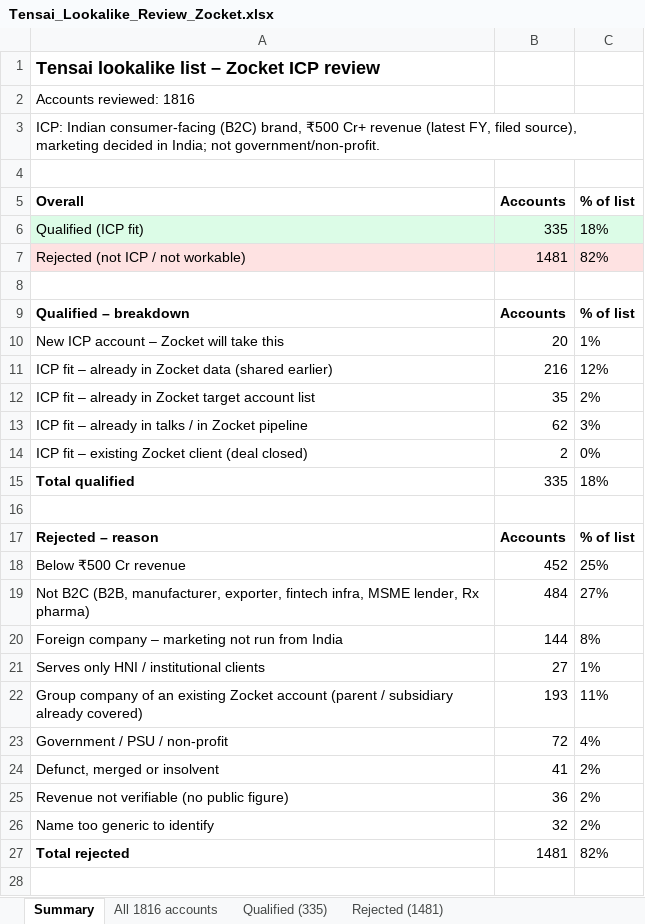
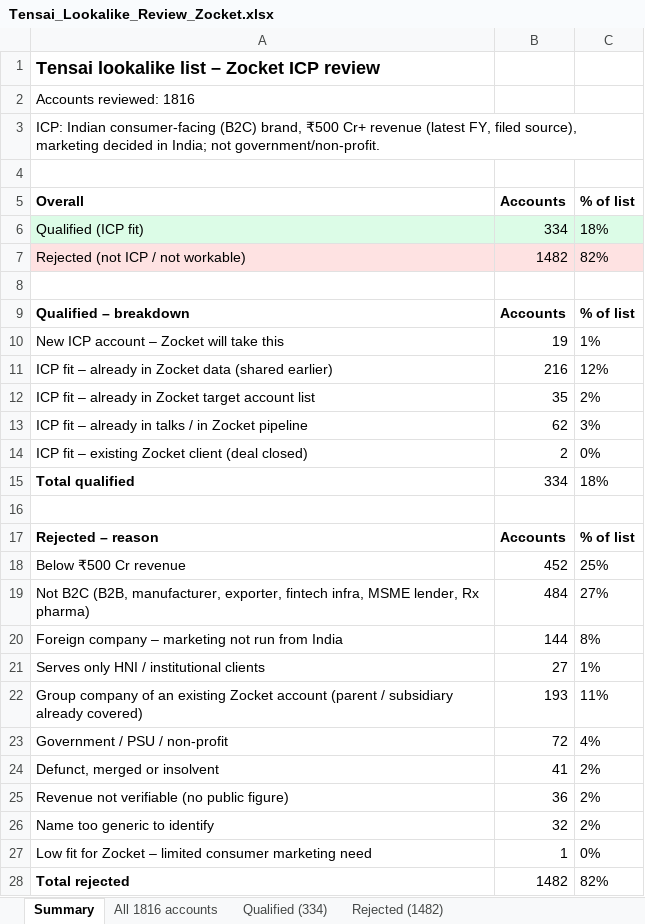
Before and after one commit to naveensivaprakasam-uiN/Nav, an Excel workbook: tam/Tensai_Lookalike_Review_Zocket.xlsx, sheet Summary, drawn as a sheet; values as stored, in another font and other column widths than the file's, no borders; addresses are those after the commit; the diff names each change by its address in the sheet, - before the commit and + after, or states it on an @@ line.

```diff
--- a/tam/Tensai_Lookalike_Review_Zocket.xlsx (sheet Summary)
+++ b/tam/Tensai_Lookalike_Review_Zocket.xlsx (sheet Summary)
-sheet tab: Qualified (335)
+sheet tab: Qualified (334)
-sheet tab: Rejected (1481)
+sheet tab: Rejected (1482)
-B6 (Accounts): 335
+B6 (Accounts): 334
-B7 (Accounts): 1481
+B7 (Accounts): 1482
-B10 (Accounts): 20
+B10 (Accounts): 19
-B15 (Accounts): 335
+B15 (Accounts): 334
+row 27: Low fit for Zocket – limited consumer marketing need | 1 | 0%
-B28 (Accounts): 1481
+B28 (Accounts): 1482
```
Also changed, not shown: sheet All 1816 accounts, sheet Qualified (334), sheet Rejected (1482), tam/Zocket_TAM_Additions_v2.xlsx, 3 other files.
